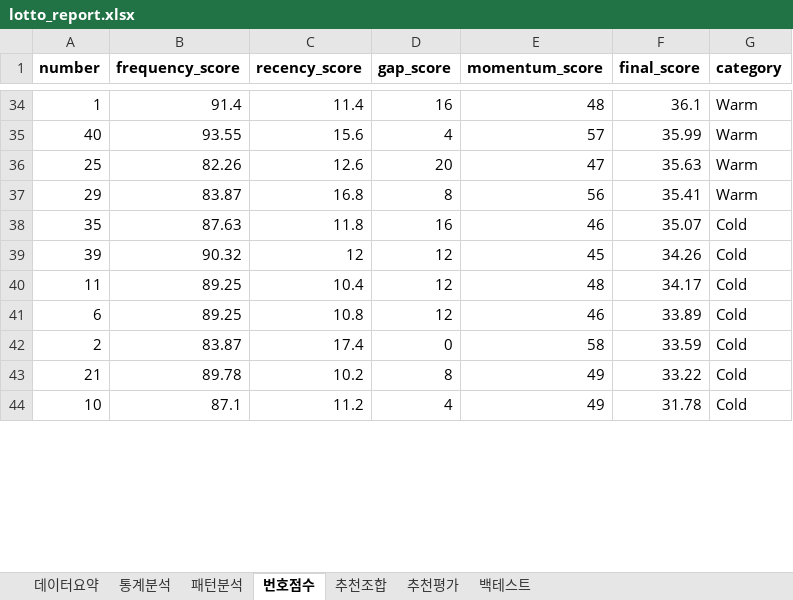
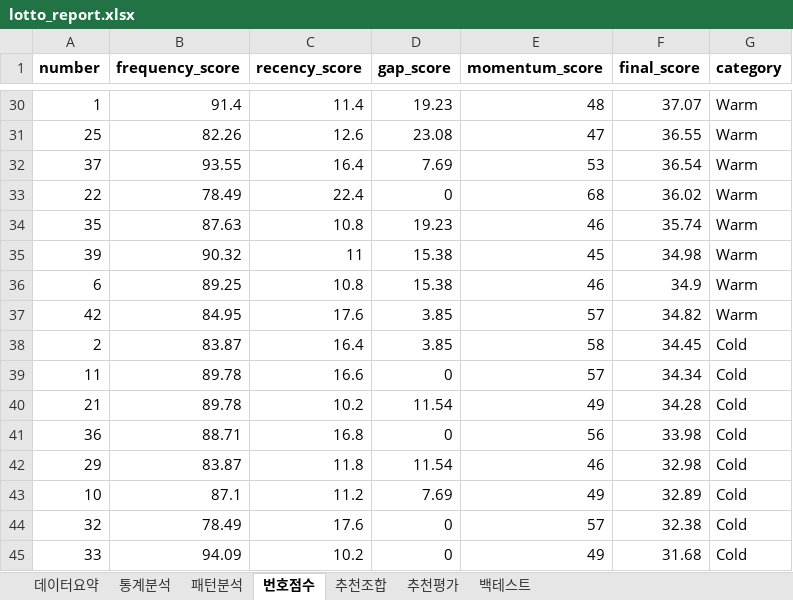
Before and after one commit to chltjtn-create/lotto-analyzer, an Excel workbook: lotto_report.xlsx, sheet 번호점수, drawn as a sheet; only a part is shown, gaps mark what is left out; values as stored, in another font and other column widths than the file's, no borders; removed rows and columns are numbered as before the commit, all else as after; the diff covers the shown part only; the diff names each change by its address in the sheet, - before the commit and + after, or states it on an @@ line.

```diff
--- a/lotto_report.xlsx (sheet 번호점수)
+++ b/lotto_report.xlsx (sheet 번호점수)
-D30 (gap_score): 16
+D30 (gap_score): 19.23
-F30 (final_score): 36.1
+F30 (final_score): 37.07
-row 35: 40 | 93.55 | 15.6 | 4 | 57 | 35.99 | Warm
-D31 (gap_score): 20
+D31 (gap_score): 23.08
-F31 (final_score): 35.63
+F31 (final_score): 36.55
-row 37: 29 | 83.87 | 16.8 | 8 | 56 | 35.41 | Warm
+row 32: 37 | 93.55 | 16.4 | 7.69 | 53 | 36.54 | Warm
+row 33: 22 | 78.49 | 22.4 | 0 | 68 | 36.02 | Warm
-C34 (recency_score): 11.8
+C34 (recency_score): 10.8
-D34 (gap_score): 16
+D34 (gap_score): 19.23
-F34 (final_score): 35.07
+F34 (final_score): 35.74
-G34:G35 (category): Cold
+G34:G35 (category): Warm
-C35 (recency_score): 12
+C35 (recency_score): 11
-D35 (gap_score): 12
+D35 (gap_score): 15.38
-F35 (final_score): 34.26
+F35 (final_score): 34.98
-row 40: 11 | 89.25 | 10.4 | 12 | 48 | 34.17 | Cold
-D36 (gap_score): 12
+D36 (gap_score): 15.38
-F36 (final_score): 33.89
+F36 (final_score): 34.9
-G36 (category): Cold
+G36 (category): Warm
+row 37: 42 | 84.95 | 17.6 | 3.85 | 57 | 34.82 | Warm
-C38 (recency_score): 17.4
+C38 (recency_score): 16.4
-D38 (gap_score): 0
+D38 (gap_score): 3.85
-F38 (final_score): 33.59
+F38 (final_score): 34.45
+row 39: 11 | 89.78 | 16.6 | 0 | 57 | 34.34 | Cold
-D40 (gap_score): 8
+D40 (gap_score): 11.54
-F40 (final_score): 33.22
+F40 (final_score): 34.28
+row 41: 36 | 88.71 | 16.8 | 0 | 56 | 33.98 | Cold
+row 42: 29 | 83.87 | 11.8 | 11.54 | 46 | 32.98 | Cold
-D43 (gap_score): 4
+D43 (gap_score): 7.69
-F43 (final_score): 31.78
+F43 (final_score): 32.89
+row 44: 32 | 78.49 | 17.6 | 0 | 57 | 32.38 | Cold
+row 45: 33 | 94.09 | 10.2 | 0 | 49 | 31.68 | Cold
```
Also changed, not shown: 8 added rows, 13 removed rows and 49 edited cells elsewhere in this sheet, sheet 통계분석, sheet 추천조합, sheet 추천평가, sheet 패턴분석, sheet 데이터요약, 7 other files.
